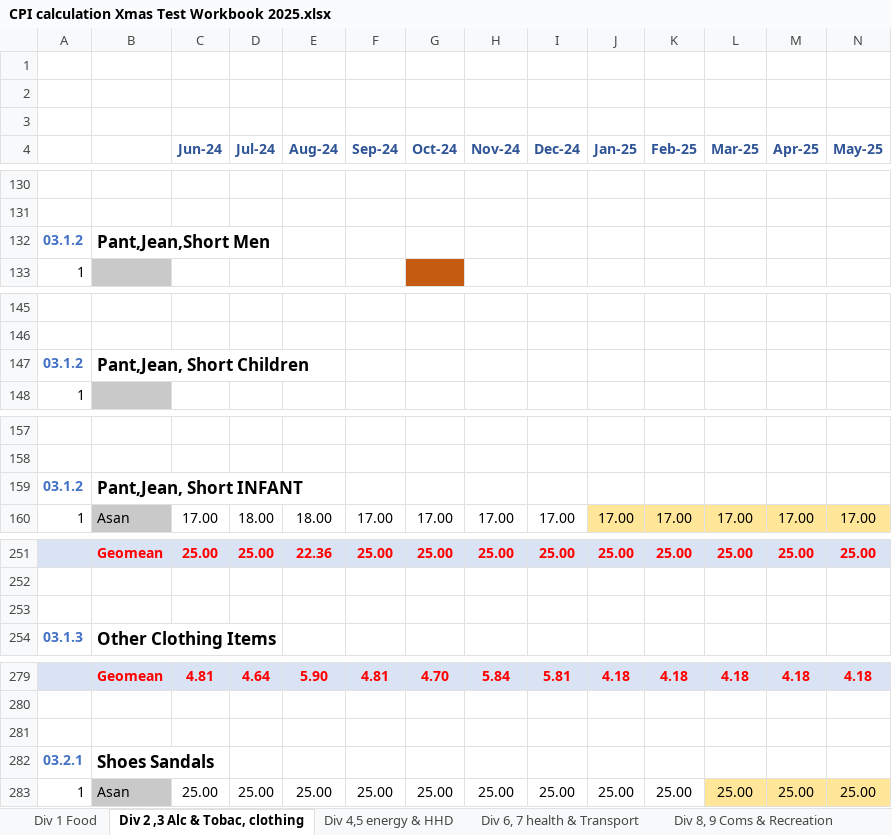
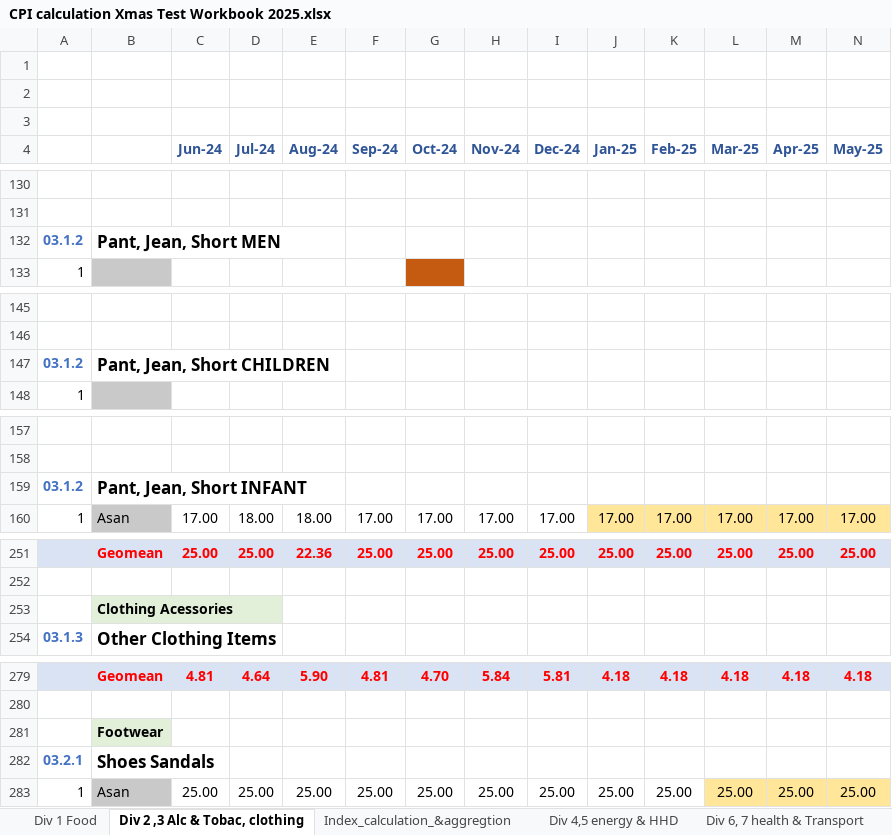
Before and after one commit to PacificCommunity/sdd-cpi-system, an Excel workbook: Data_Raw/CPI calculation Xmas Test Workbook 2025.xlsx, sheet Div 2 ,3 Alc & Tobac, clothing, drawn as a sheet; only a part is shown, gaps mark what is left out; values as stored, in another font and other column widths than the file's, no borders; the diff covers the shown part only; the diff names each change by its address in the sheet, - before the commit and + after, or states it on an @@ line.

```diff
--- a/Data_Raw/CPI calculation Xmas Test Workbook 2025.xlsx (sheet Div 2 ,3 Alc & Tobac, clothing)
+++ b/Data_Raw/CPI calculation Xmas Test Workbook 2025.xlsx (sheet Div 2 ,3 Alc & Tobac, clothing)
-B132: Pant,Jean,Short Men
+B132: Pant, Jean, Short MEN
-B147: Pant,Jean, Short Children
+B147: Pant, Jean, Short CHILDREN
-B159: Pant,Jean, Short INFANT
+B159: Pant, Jean, Short INFANT
-B253: (empty)
+B253: Clothing Acessories
-B253 fill: none
+B253 fill: #E2F0D9
-B281: (empty)
+B281: Footwear
-B281 fill: none
+B281 fill: #E2F0D9
```
Also changed, not shown: 11 edited cells and cell formats elsewhere in this sheet, sheet Div 1 Food, sheet Index_calculation_&aggregtion, sheet Geomean prices, other sheet tabs, 21 other files.
